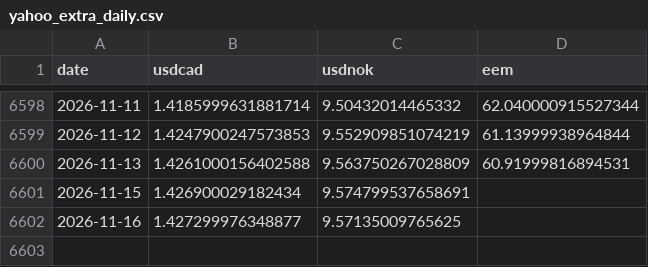
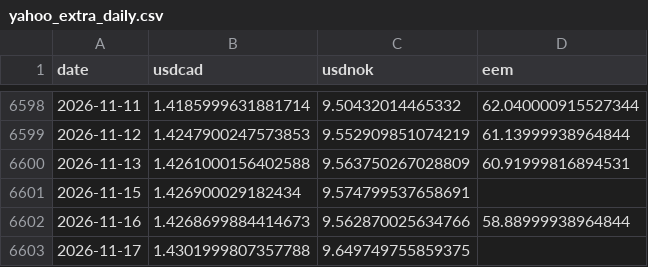
Before and after one commit to YYYJAA/OilForecastQF, a CSV file: Data/raw/yahoo_extra_daily.csv, drawn as a sheet; only a part is shown, gaps mark what is left out.

```diff
--- a/Data/raw/yahoo_extra_daily.csv
+++ b/Data/raw/yahoo_extra_daily.csv
@@ -6601,2 +6601,3 @@ date,usdcad,usdnok,eem
 2026-11-15,1.426900029182434,9.574799537658691,
-2026-11-16,1.427299976348877,9.57135009765625,
+2026-11-16,1.4268699884414673,9.562870025634766,58.88999938964844
+2026-11-17,1.4301999807357788,9.649749755859375,
```
Also changed, not shown: Data/raw/fred_daily.csv, Outputs/latest_forecasts.csv, 2 other files.
